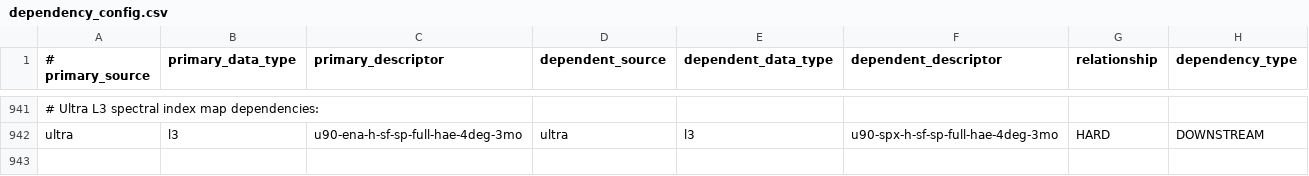
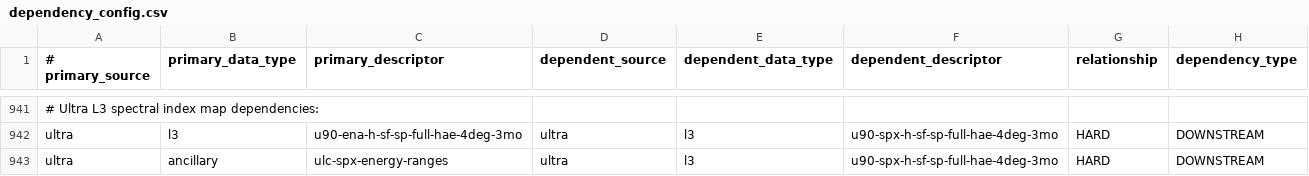
Before and after one commit to laspsandoval/sds-data-manager, a CSV file: sds_data_manager/lambda_code/SDSCode/pipeline_lambdas/dependency_config.csv, drawn as a sheet; only a part is shown, gaps mark what is left out; the diff names each change by its address in the sheet, - before the commit and + after, or states it on an @@ line.

Commit message:
Add ancillary dependency for ultra spectral index

```diff
--- a/sds_data_manager/lambda_code/SDSCode/pipeline_lambdas/dependency_config.csv
+++ b/sds_data_manager/lambda_code/SDSCode/pipeline_lambdas/dependency_config.csv
+row 943: ultra | ancillary | ulc-spx-energy-ranges | ultra | l3 | u90-spx-h-sf-sp-full-hae-4deg-3mo | HARD | DOWNSTREAM
```
